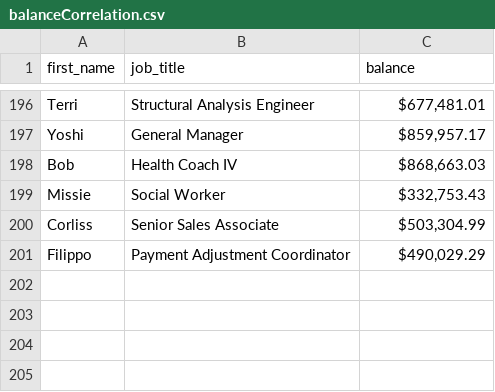
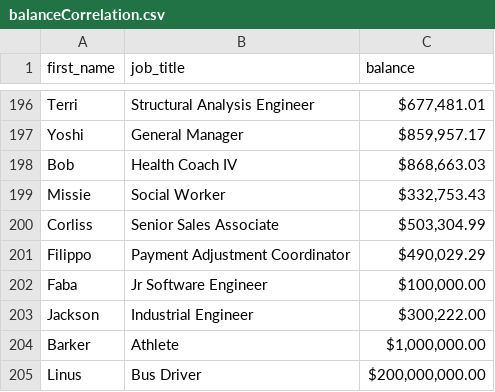
Before and after one commit to 6kts0/Learn-Python, a CSV file: Programs/readWrite/balanceCorrelation.csv, drawn as a sheet; only a part is shown, gaps mark what is left out.

```diff
--- a/Programs/readWrite/balanceCorrelation.csv
+++ b/Programs/readWrite/balanceCorrelation.csv
@@ -201 +201,5 @@ Corliss,Senior Sales Associate,"$503,304.99 "
 Filippo,Payment Adjustment Coordinator,"$490,029.29 "
+Faba,Jr Software Engineer,"$100,000.00"
+Jackson,Industrial Engineer,"$300,222.00"
+Barker,Athlete,"$1,000,000.00"
+Linus,Bus Driver,"$200,000,000.00"
```
Also changed, not shown: 1 other file.
